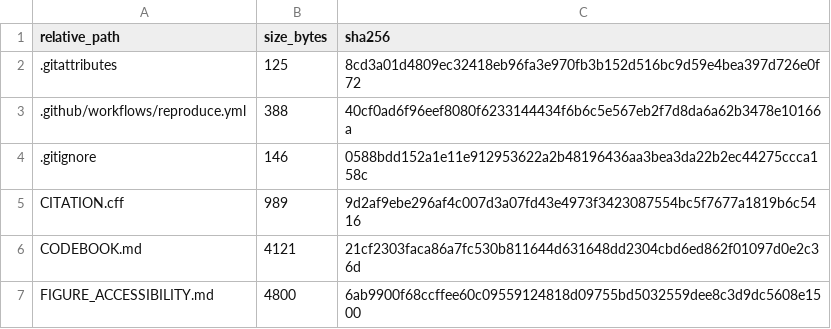
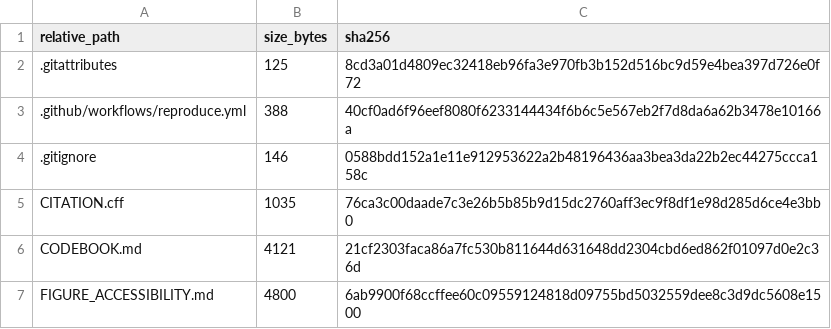
Before and after one commit to KitePretty/breast-health-needs-and-support, a CSV file: verification/file_manifest.csv, drawn as a sheet; only a part is shown.

Commit message:
Refresh checksum manifest after citation metadata correction

```diff
--- a/verification/file_manifest.csv
+++ b/verification/file_manifest.csv
@@ -4,3 +4,3 @@ relative_path,size_bytes,sha256
 .gitignore,146,0588bdd152a1e11e912953622a2b48196436aa3bea3da22b2ec44275ccca158c
-CITATION.cff,989,9d2af9ebe296af4c007d3a07fd43e4973f3423087554bc5f7677a1819b6c5416
+CITATION.cff,1035,76ca3c00daade7c3e26b5b85b9d15dc2760aff3ec9f8df1e98d285d6ce4e3bb0
 CODEBOOK.md,4121,21cf2303faca86a7fc530b811644d631648dd2304cbd6ed862f01097d0e2c36d
```
